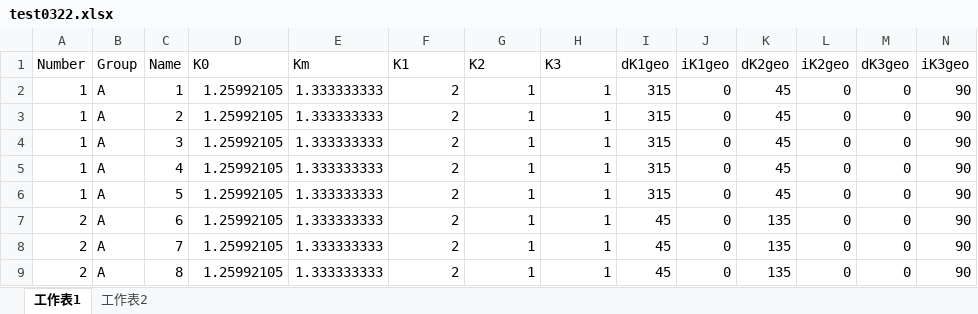
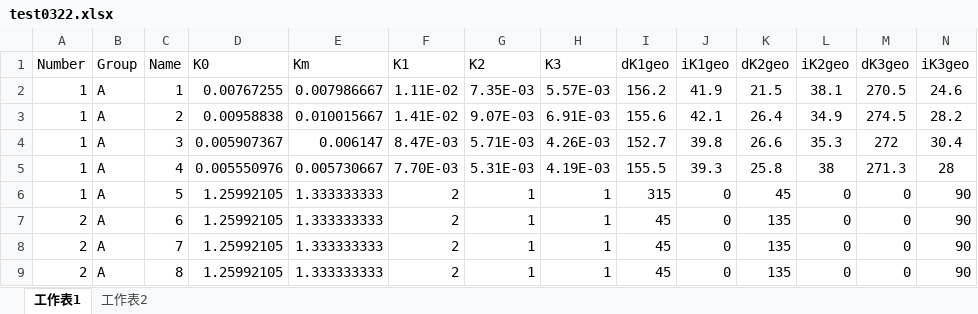
Before and after one commit to justin014215-glitch/AMSIncremental, an Excel workbook: 260322/test0322.xlsx, sheet 工作表1, drawn as a sheet; only a part is shown; values as stored, in another font and other column widths than the file's, no borders; removed rows and columns are numbered as before the commit, all else as after; the diff names each change by its address in the sheet, - before the commit and + after, or states it on an @@ line.

```diff
--- a/260322/test0322.xlsx (sheet 工作表1)
+++ b/260322/test0322.xlsx (sheet 工作表1)
-row 2: 1 | A | 1 | 1.25992105 | 1.333333333 | 2 | 1 | 1 | 315 | 0 | 45 | 0 | 0 | 90
-row 3: 1 | A | 2 | 1.25992105 | 1.333333333 | 2 | 1 | 1 | 315 | 0 | 45 | 0 | 0 | 90
-row 4: 1 | A | 3 | 1.25992105 | 1.333333333 | 2 | 1 | 1 | 315 | 0 | 45 | 0 | 0 | 90
-row 5: 1 | A | 4 | 1.25992105 | 1.333333333 | 2 | 1 | 1 | 315 | 0 | 45 | 0 | 0 | 90
+row 2: 1 | A | 1 | 0.00767255 | 0.007986667 | 1.11E-02 | 7.35E-03 | 5.57E-03 | 156.2 | 41.9 | 21.5 | 38.1 | 270.5 | 24.6
+row 3: 1 | A | 2 | 0.00958838 | 0.010015667 | 1.41E-02 | 9.07E-03 | 6.91E-03 | 155.6 | 42.1 | 26.4 | 34.9 | 274.5 | 28.2
+row 4: 1 | A | 3 | 0.005907367 | 0.006147 | 8.47E-03 | 5.71E-03 | 4.26E-03 | 152.7 | 39.8 | 26.6 | 35.3 | 272 | 30.4
+row 5: 1 | A | 4 | 0.005550976 | 0.005730667 | 7.70E-03 | 5.31E-03 | 4.19E-03 | 155.5 | 39.3 | 25.8 | 38 | 271.3 | 28
```
Also changed, not shown: 1105/Step3_Strain_Results.xlsx, 6 other files.
